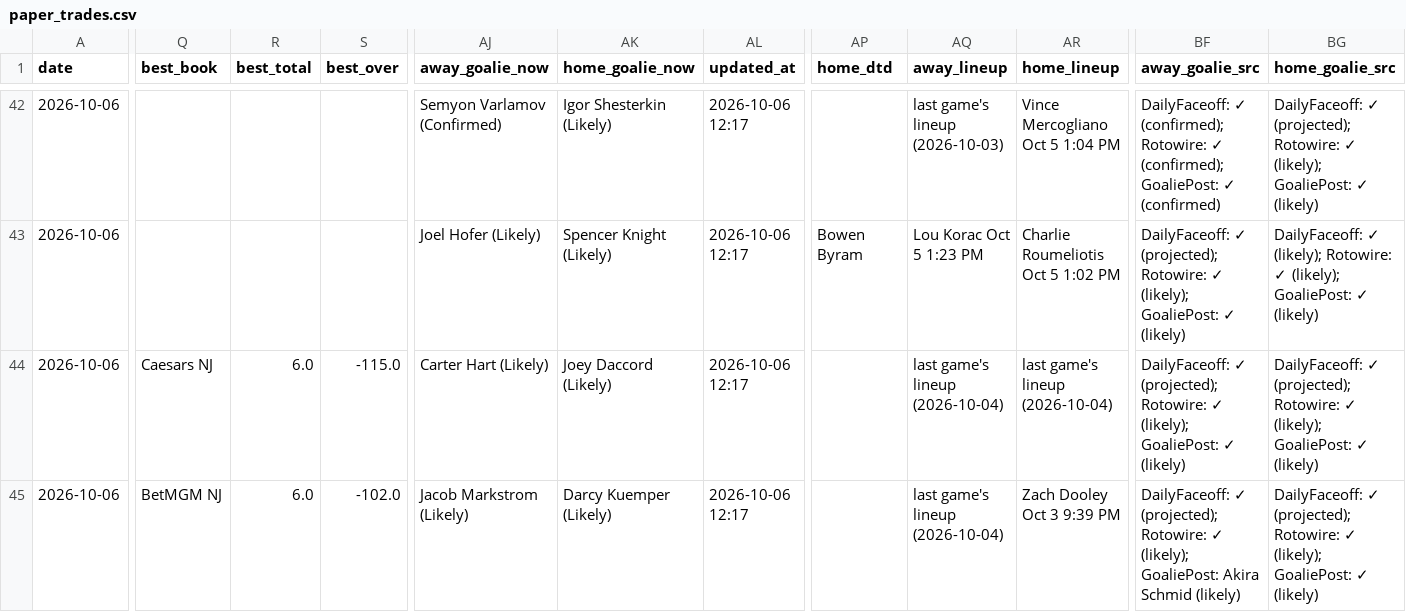
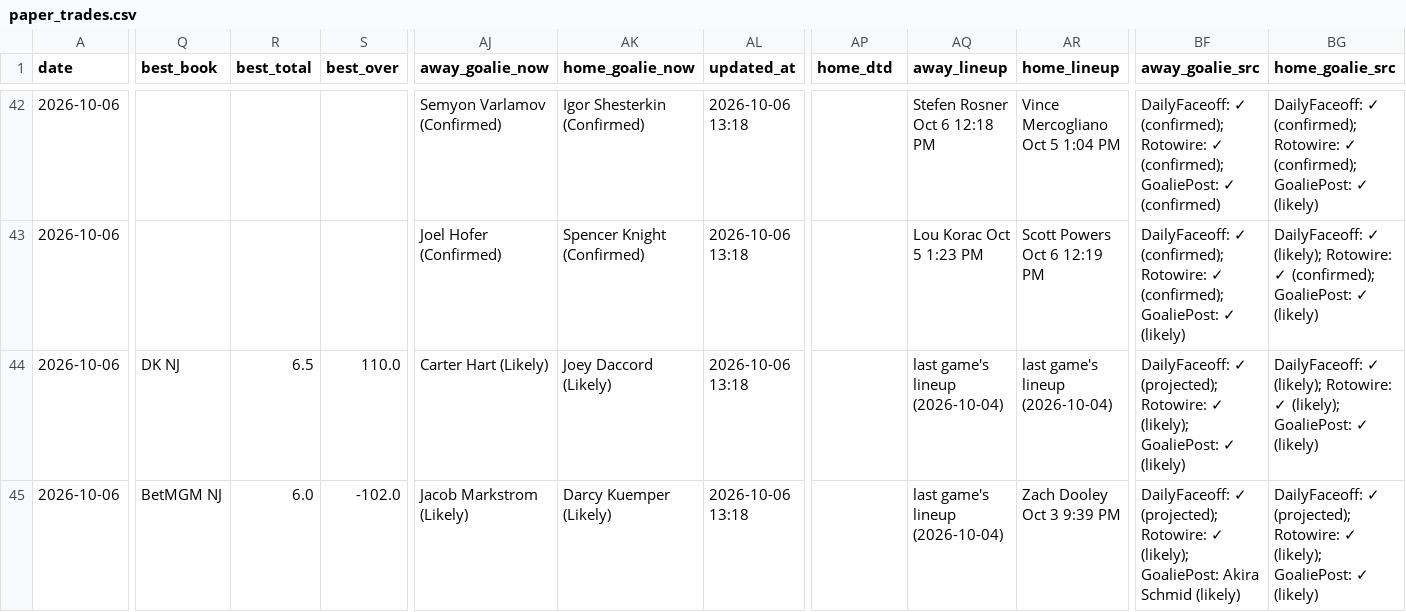
Before and after one commit to Prezbo8/NHL-total-model, a CSV file: data/paper_trades.csv, drawn as a sheet; only a part is shown, gaps mark what is left out; the diff covers the shown part only; the diff names each change by its address in the sheet, - before the commit and + after, or states it on an @@ line.

```diff
--- a/data/paper_trades.csv
+++ b/data/paper_trades.csv
-AK42 (home_goalie_now): Igor Shesterkin (Likely)
+AK42 (home_goalie_now): Igor Shesterkin (Confirmed)
-AL42:AL45 (updated_at): 2026-10-06 12:17
+AL42:AL45 (updated_at): 2026-10-06 13:18
-AQ42 (away_lineup): last game's lineup (2026-10-03)
+AQ42 (away_lineup): Stefen Rosner Oct 6 12:18 PM
-BG42 (home_goalie_src): DailyFaceoff: ✓ (projected); Rotowire: ✓ (likely); GoaliePost: ✓…
+BG42 (home_goalie_src): DailyFaceoff: ✓ (confirmed); Rotowire: ✓ (confirmed); GoaliePost: ✓…
-AJ43 (away_goalie_now): Joel Hofer (Likely)
+AJ43 (away_goalie_now): Joel Hofer (Confirmed)
-AK43 (home_goalie_now): Spencer Knight (Likely)
+AK43 (home_goalie_now): Spencer Knight (Confirmed)
-AP43 (home_dtd): Bowen Byram
+AP43 (home_dtd): (empty)
-AR43 (home_lineup): Charlie Roumeliotis Oct 5 1:02 PM
+AR43 (home_lineup): Scott Powers Oct 6 12:19 PM
-BF43 (away_goalie_src): DailyFaceoff: ✓ (projected); Rotowire: ✓ (likely); GoaliePost: ✓…
+BF43 (away_goalie_src): DailyFaceoff: ✓ (confirmed); Rotowire: ✓ (confirmed); GoaliePost: ✓…
-BG43 (home_goalie_src): …Rotowire: ✓ (likely); GoaliePost: ✓…
+BG43 (home_goalie_src): …Rotowire: ✓ (confirmed); GoaliePost: ✓…
-Q44 (best_book): Caesars NJ
+Q44 (best_book): DK NJ
-R44 (best_total): 6.0
+R44 (best_total): 6.5
-S44 (best_over): -115.0
+S44 (best_over): 110.0
-BG44 (home_goalie_src): DailyFaceoff: ✓ (projected); Rotowire: ✓…
+BG44 (home_goalie_src): DailyFaceoff: ✓ (likely); Rotowire: ✓…
```
Also changed, not shown: 37 edited cells elsewhere in this file, 4 other files.
